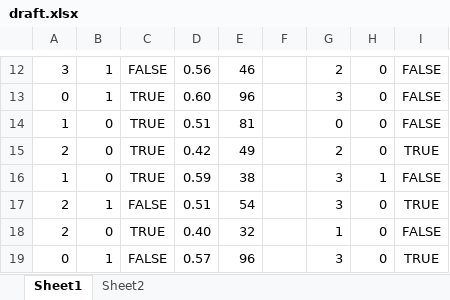
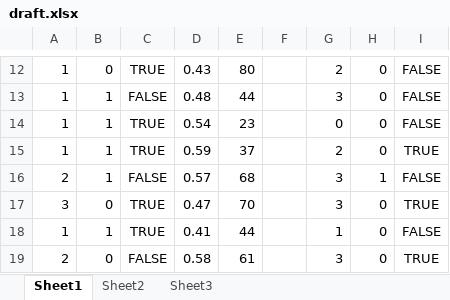
Before and after one commit to trulsedv/betting_exchange, an Excel workbook: draft.xlsx, sheet Sheet1, drawn as a sheet; only a part is shown, gaps mark what is left out; values as stored, in another font and other column widths than the file's, no borders; the diff covers the shown part only; the diff names each change by its address in the sheet, - before the commit and + after, or states it on an @@ line.

```diff
--- a/draft.xlsx (sheet Sheet1)
+++ b/draft.xlsx (sheet Sheet1)
+sheet tab: Sheet3
-A12: 3
+A12: 1
-B12: 1
+B12: 0
-C12: FALSE
+C12: TRUE
-D12: 0.56
+D12: 0.43
-E12: 46
+E12: 80
-A13: 0
+A13: 1
-C13: TRUE
+C13: FALSE
-D13: 0.60
+D13: 0.48
-E13: 96
+E13: 44
-B14:B16: 0
+B14:B16: 1
-D14: 0.51
+D14: 0.54
-E14: 81
+E14: 23
-A15: 2
+A15: 1
-D15: 0.42
+D15: 0.59
-E15: 49
+E15: 37
-A16: 1
+A16: 2
-C16: TRUE
+C16: FALSE
-D16: 0.59
+D16: 0.57
-E16: 38
+E16: 68
-A17: 2
+A17: 3
-B17: 1
+B17: 0
-C17: FALSE
+C17: TRUE
-D17: 0.51
+D17: 0.47
-E17: 54
+E17: 70
-A18: 2
+A18: 1
-B18: 0
+B18: 1
-D18: 0.40
+D18: 0.41
-E18: 32
+E18: 44
-A19: 0
+A19: 2
-B19: 1
+B19: 0
-D19: 0.57
+D19: 0.58
-E19: 96
+E19: 61
```
Also changed, not shown: 60 edited cells elsewhere in this sheet.
